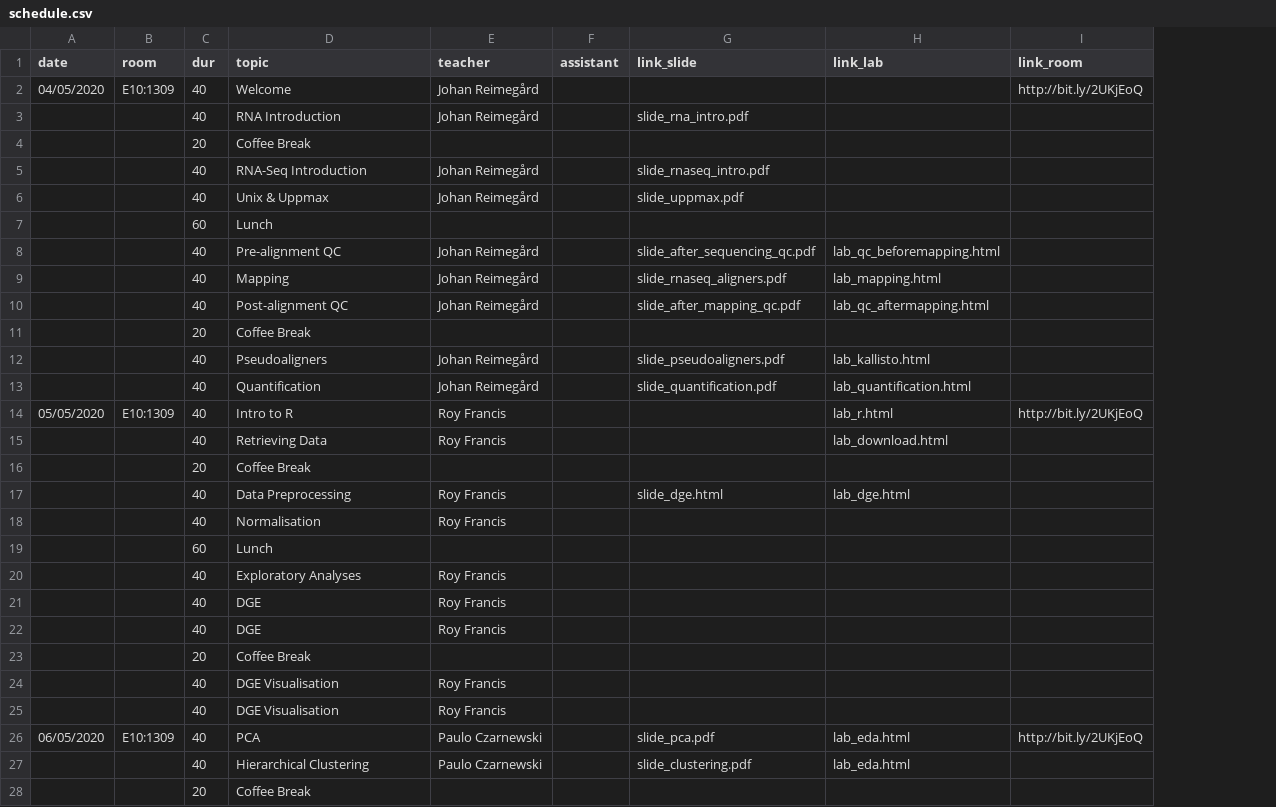
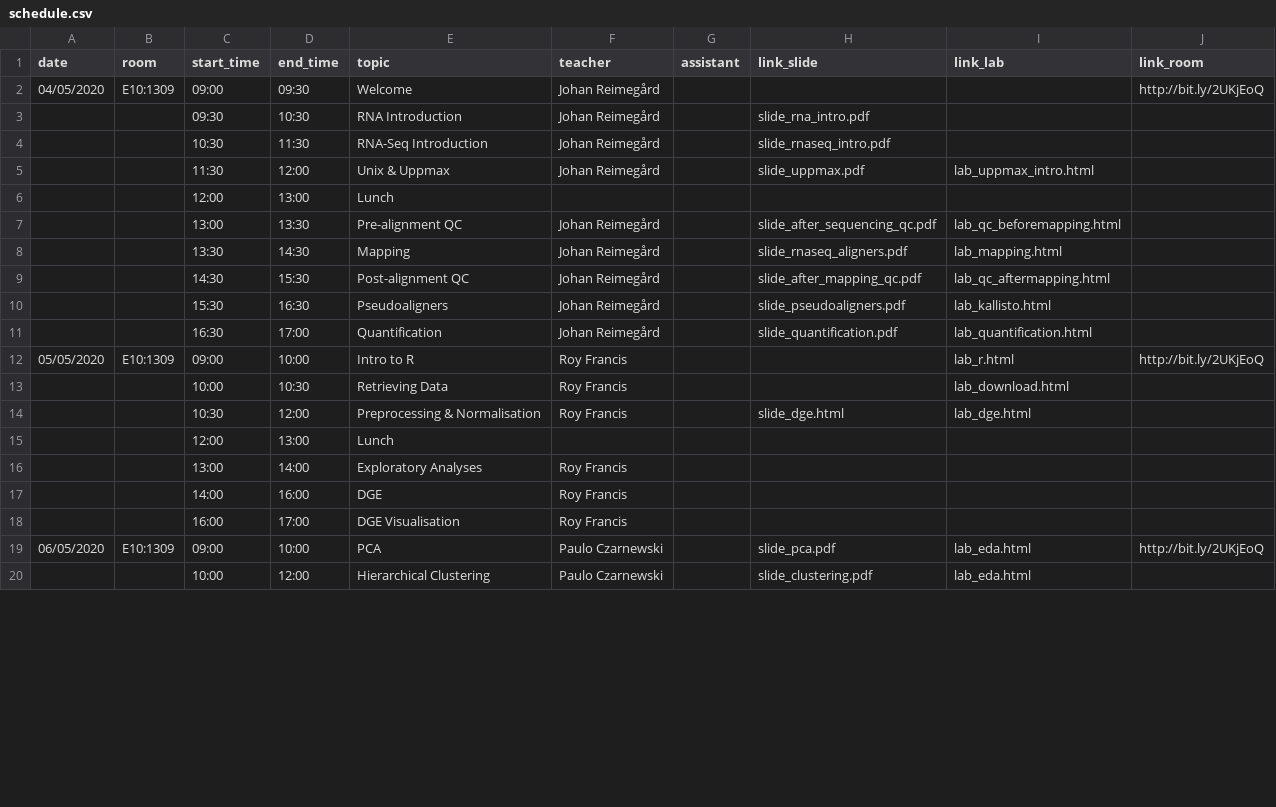
Before and after one commit to NBISweden/workshop-RNAseq, a CSV file: schedule.csv, drawn as a sheet; only a part is shown; removed rows and columns are numbered as before the commit, all else as after; the diff covers the shown part only; the diff names each change by its address in the sheet, - before the commit and + after, or states it on an @@ line.

Commit message:
Added uppmax proj, upp res, lab code font css, button icon, uppmax lab, info issues link, schedule format, download function.

```diff
--- a/schedule.csv
+++ b/schedule.csv
-column C (dur), rows 2-3: 40 | 40; rows 5-10: 40 | 40 | 60 | 40 | 40 | 40; rows 12-15: all 40; row 17: 40; rows 19-21: 60 | 40 | 40; rows 25-27: all 40
+column C (start_time), rows 2-20: 09:00 | 09:30 | 10:30 | 11:30 | 12:00 | 13:00 | 13:30 | 14:30 | 15:30 | 16:30 | 09:00 | 10:00 | 10:30 | 12:00 | 13:00 | 14:00 | 16:00 | 09:00 | 10:00
+column D (end_time), rows 2-20: 09:30 | 10:30 | 11:30 | 12:00 | 13:00 | 13:30 | 14:30 | 15:30 | 16:30 | 17:00 | 10:00 | 10:30 | 12:00 | 13:00 | 14:00 | 16:00 | 17:00 | 10:00 | 12:00
-row 4:  |  | 20 | Coffee Break
-I5 (link_lab): (empty)
+I5 (link_lab): lab_uppmax_intro.html
-row 11:  |  | 20 | Coffee Break
-row 16:  |  | 20 | Coffee Break
-E14 (topic): Data Preprocessing
+E14 (topic): Preprocessing & Normalisation
-row 18:  |  | 40 | Normalisation | Roy Francis
-row 22:  |  | 40 | DGE | Roy Francis
-row 23:  |  | 20 | Coffee Break
-row 24:  |  | 40 | DGE Visualisation | Roy Francis
-row 28:  |  | 20 | Coffee Break
```
Also changed, not shown: 3 removed rows and 1 edited cell elsewhere in this file, 18 other files.
